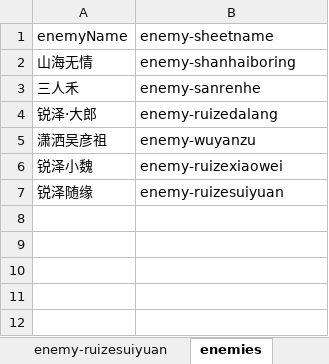
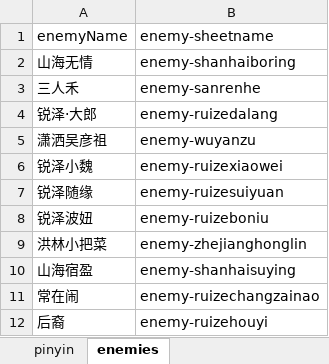
Before and after one commit to fish1968/call_me_DZG, an Excel workbook: 劫镖计算/data.xlsx, sheet enemies, drawn as a sheet; values as stored, in another font and other column widths than the file's, no borders; charts and pictures not drawn; the diff names each change by its address in the sheet, - before the commit and + after, or states it on an @@ line.

```diff
--- a/劫镖计算/data.xlsx (sheet enemies)
+++ b/劫镖计算/data.xlsx (sheet enemies)
+sheet tab: pinyin
+row 8: 锐泽波妞 | enemy-ruizeboniu
+row 9: 洪林小把菜 | enemy-zhejianghonglin
+row 10: 山海宿盈 | enemy-shanhaisuying
+row 11: 常在闹 | enemy-ruizechangzainao
+row 12: 后裔 | enemy-ruizehouyi
```
Also changed, not shown: other sheet tabs, charts or pictures, 2 other files.
